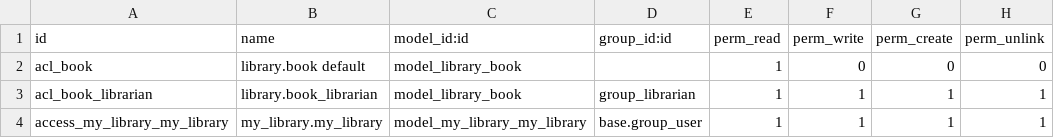
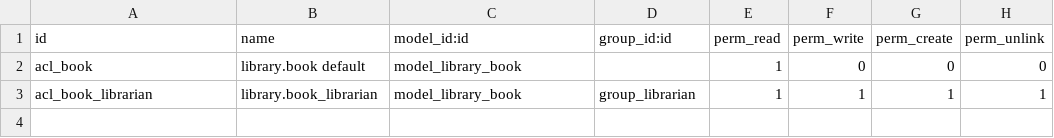
Before and after one commit to samuelsenerwa/Odoo17_Custom_Modules, a CSV file: odoo-custom-addons/my_library/security/ir.model.access.csv, drawn as a sheet; the diff names each change by its address in the sheet, - before the commit and + after, or states it on an @@ line.

Commit message:
feat: added security permissions

```diff
--- a/odoo-custom-addons/my_library/security/ir.model.access.csv
+++ b/odoo-custom-addons/my_library/security/ir.model.access.csv
-row 4: access_my_library_my_library | my_library.my_library | model_my_library_my_library | base.group_user | 1 | 1 | 1 | 1
```
Also changed, not shown: 3 other files.
